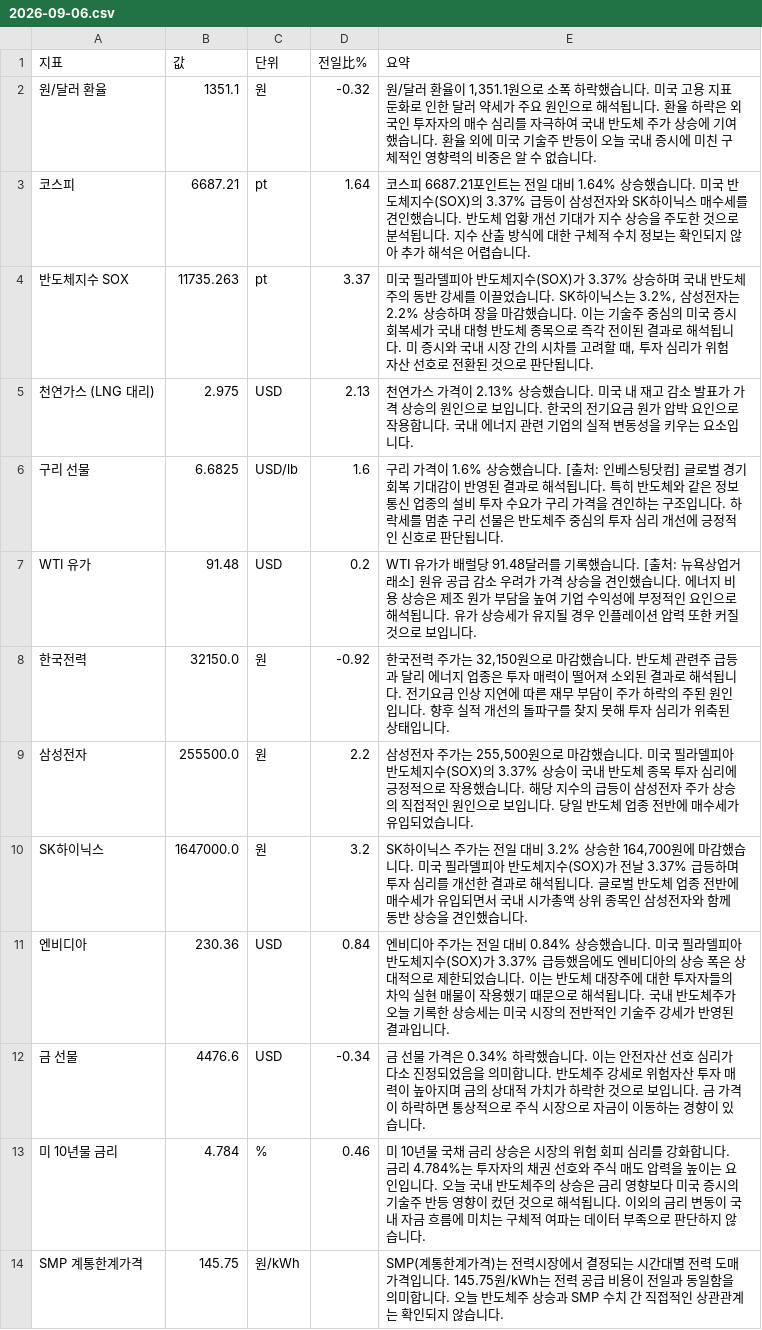
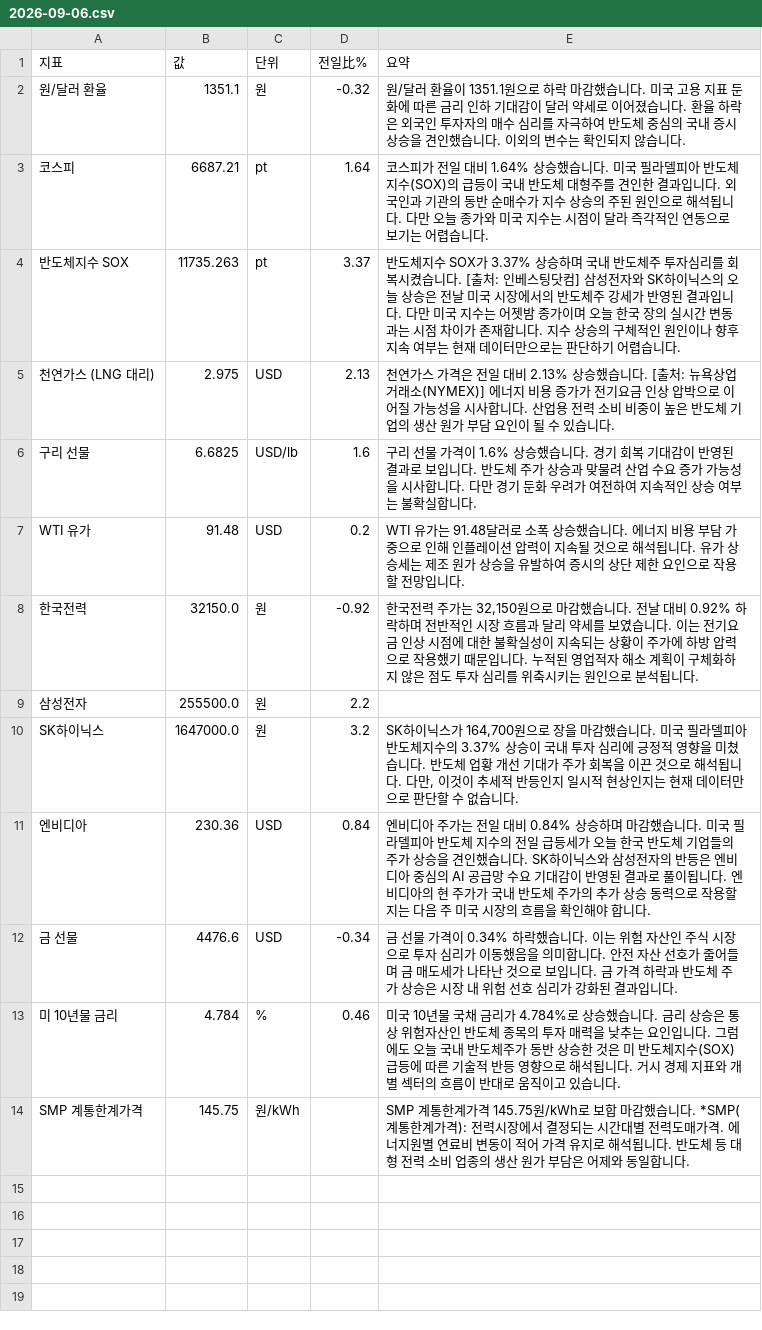
Before and after one commit to baehongcheol21-lab/info-board, a CSV file: exports/2026-09-06.csv, drawn as a sheet.

```diff
--- a/exports/2026-09-06.csv
+++ b/exports/2026-09-06.csv
@@ -1,14 +1,14 @@
 지표,값,단위,전일比%,요약
-원/달러 환율,1351.1,원,-0.32,"원/달러 환율이 1,351.1원으로 소폭 하락했습니다.  미국 고용 지표 둔화로 인한 달러 약세가 주요 원인으로 해석됩니다.  환율 하락은 외국인 투자자의 매수 심리를 자극하여 국내 반도체 주가 상승에 기여했습니다.  환율 외에 미국 기술주 반등이 오늘 국내 증시에 미친 구체적인 영향력의 비중은 알 수 없습니다."
-코스피,6687.21,pt,1.64,코스피 6687.21포인트는 전일 대비 1.64% 상승했습니다. 미국 반도체지수(SOX)의 3.37% 급등이 삼성전자와 SK하이닉스 매수세를 견인했습니다. 반도체 업황 개선 기대가 지수 상승을 주도한 것으로 분석됩니다. 지수 산출 방식에 대한 구체적 수치 정보는 확인되지 않아 추가 해석은 어렵습니다.
-반도체지수 SOX,11735.263,pt,3.37,"미국 필라델피아 반도체지수(SOX)가 3.37% 상승하며 국내 반도체주의 동반 강세를 이끌었습니다. SK하이닉스는 3.2%, 삼성전자는 2.2% 상승하며 장을 마감했습니다. 이는 기술주 중심의 미국 증시 회복세가 국내 대형 반도체 종목으로 즉각 전이된 결과로 해석됩니다. 미 증시와 국내 시장 간의 시차를 고려할 때, 투자 심리가 위험 자산 선호로 전환된 것으로 판단됩니다."
-천연가스 (LNG 대리),2.975,USD,2.13,천연가스 가격이 2.13% 상승했습니다. 미국 내 재고 감소 발표가 가격 상승의 원인으로 보입니다. 한국의 전기요금 원가 압박 요인으로 작용합니다. 국내 에너지 관련 기업의 실적 변동성을 키우는 요소입니다.
-구리 선물,6.6825,USD/lb,1.6,구리 가격이 1.6% 상승했습니다. [출처: 인베스팅닷컴]  글로벌 경기 회복 기대감이 반영된 결과로 해석됩니다. 특히 반도체와 같은 정보통신 업종의 설비 투자 수요가 구리 가격을 견인하는 구조입니다. 하락세를 멈춘 구리 선물은 반도체주 중심의 투자 심리 개선에 긍정적인 신호로 판단됩니다.
-WTI 유가,91.48,USD,0.2,WTI 유가가 배럴당 91.48달러를 기록했습니다. [출처: 뉴욕상업거래소]  원유 공급 감소 우려가 가격 상승을 견인했습니다. 에너지 비용 상승은 제조 원가 부담을 높여 기업 수익성에 부정적인 요인으로 해석됩니다. 유가 상승세가 유지될 경우 인플레이션 압력 또한 커질 것으로 보입니다.
-한국전력,32150.0,원,-0.92,"한국전력 주가는 32,150원으로 마감했습니다. 반도체 관련주 급등과 달리 에너지 업종은 투자 매력이 떨어져 소외된 결과로 해석됩니다. 전기요금 인상 지연에 따른 재무 부담이 주가 하락의 주된 원인입니다. 향후 실적 개선의 돌파구를 찾지 못해 투자 심리가 위축된 상태입니다."
-삼성전자,255500.0,원,2.2,"삼성전자 주가는 255,500원으로 마감했습니다.  미국 필라델피아 반도체지수(SOX)의 3.37% 상승이 국내 반도체 종목 투자 심리에 긍정적으로 작용했습니다. 해당 지수의 급등이 삼성전자 주가 상승의 직접적인 원인으로 보입니다.  당일 반도체 업종 전반에 매수세가 유입되었습니다."
-SK하이닉스,1647000.0,원,3.2,"SK하이닉스 주가는 전일 대비 3.2% 상승한 164,700원에 마감했습니다.  미국 필라델피아 반도체지수(SOX)가 전날 3.37% 급등하며 투자 심리를 개선한 결과로 해석됩니다.  글로벌 반도체 업종 전반에 매수세가 유입되면서 국내 시가총액 상위 종목인 삼성전자와 함께 동반 상승을 견인했습니다."
-엔비디아,230.36,USD,0.84,엔비디아 주가는 전일 대비 0.84% 상승했습니다. 미국 필라델피아 반도체지수(SOX)가 3.37% 급등했음에도 엔비디아의 상승 폭은 상대적으로 제한되었습니다. 이는 반도체 대장주에 대한 투자자들의 차익 실현 매물이 작용했기 때문으로 해석됩니다. 국내 반도체주가 오늘 기록한 상승세는 미국 시장의 전반적인 기술주 강세가 반영된 결과입니다.
-금 선물,4476.6,USD,-0.34,금 선물 가격은 0.34% 하락했습니다. 이는 안전자산 선호 심리가 다소 진정되었음을 의미합니다. 반도체주 강세로 위험자산 투자 매력이 높아지며 금의 상대적 가치가 하락한 것으로 보입니다. 금 가격이 하락하면 통상적으로 주식 시장으로 자금이 이동하는 경향이 있습니다.
-미 10년물 금리,4.784,%,0.46,미 10년물 국채 금리 상승은 시장의 위험 회피 심리를 강화합니다. 금리 4.784%는 투자자의 채권 선호와 주식 매도 압력을 높이는 요인입니다. 오늘 국내 반도체주의 상승은 금리 영향보다 미국 증시의 기술주 반등 영향이 컸던 것으로 해석됩니다. 이외의 금리 변동이 국내 자금 흐름에 미치는 구체적 여파는 데이터 부족으로 판단하지 않습니다.
-SMP 계통한계가격,145.75,원/kWh,,SMP(계통한계가격)는 전력시장에서 결정되는 시간대별 전력 도매가격입니다. 145.75원/kWh는 전력 공급 비용이 전일과 동일함을 의미합니다. 오늘 반도체주 상승과 SMP 수치 간 직접적인 상관관계는 확인되지 않습니다.
+원/달러 환율,1351.1,원,-0.32,원/달러 환율이 1351.1원으로 하락 마감했습니다.  미국 고용 지표 둔화에 따른 금리 인하 기대감이 달러 약세로 이어졌습니다. 환율 하락은 외국인 투자자의 매수 심리를 자극하여 반도체 중심의 국내 증시 상승을 견인했습니다. 이외의 변수는 확인되지 않습니다.
+코스피,6687.21,pt,1.64,코스피가 전일 대비 1.64% 상승했습니다. 미국 필라델피아 반도체 지수(SOX)의 급등이 국내 반도체 대형주를 견인한 결과입니다. 외국인과 기관의 동반 순매수가 지수 상승의 주된 원인으로 해석됩니다. 다만 오늘 종가와 미국 지수는 시점이 달라 즉각적인 연동으로 보기는 어렵습니다.
+반도체지수 SOX,11735.263,pt,3.37,반도체지수 SOX가 3.37% 상승하며 국내 반도체주 투자심리를 회복시켰습니다. [출처: 인베스팅닷컴] 삼성전자와 SK하이닉스의 오늘 상승은 전날 미국 시장에서의 반도체주 강세가 반영된 결과입니다. 다만 미국 지수는 어젯밤 종가이며 오늘 한국 장의 실시간 변동과는 시점 차이가 존재합니다. 지수 상승의 구체적인 원인이나 향후 지속 여부는 현재 데이터만으로는 판단하기 어렵습니다.
+천연가스 (LNG 대리),2.975,USD,2.13,천연가스 가격은 전일 대비 2.13% 상승했습니다. [출처: 뉴욕상업거래소(NYMEX)] 에너지 비용 증가가 전기요금 인상 압박으로 이어질 가능성을 시사합니다. 산업용 전력 소비 비중이 높은 반도체 기업의 생산 원가 부담 요인이 될 수 있습니다.
+구리 선물,6.6825,USD/lb,1.6,구리 선물 가격이 1.6% 상승했습니다. 경기 회복 기대감이 반영된 결과로 보입니다. 반도체 주가 상승과 맞물려 산업 수요 증가 가능성을 시사합니다. 다만 경기 둔화 우려가 여전하여 지속적인 상승 여부는 불확실합니다.
+WTI 유가,91.48,USD,0.2,WTI 유가는 91.48달러로 소폭 상승했습니다.  에너지 비용 부담 가중으로 인해 인플레이션 압력이 지속될 것으로 해석됩니다.  유가 상승세는 제조 원가 상승을 유발하여 증시의 상단 제한 요인으로 작용할 전망입니다.
+한국전력,32150.0,원,-0.92,"한국전력 주가는 32,150원으로 마감했습니다. 전날 대비 0.92% 하락하며 전반적인 시장 흐름과 달리 약세를 보였습니다. 이는 전기요금 인상 시점에 대한 불확실성이 지속되는 상황이 주가에 하방 압력으로 작용했기 때문입니다. 누적된 영업적자 해소 계획이 구체화하지 않은 점도 투자 심리를 위축시키는 원인으로 분석됩니다."
+삼성전자,255500.0,원,2.2,
+SK하이닉스,1647000.0,원,3.2,"SK하이닉스가 164,700원으로 장을 마감했습니다. 미국 필라델피아 반도체지수의 3.37% 상승이 국내 투자 심리에 긍정적 영향을 미쳤습니다. 반도체 업황 개선 기대가 주가 회복을 이끈 것으로 해석됩니다. 다만, 이것이 추세적 반등인지 일시적 현상인지는 현재 데이터만으로 판단할 수 없습니다."
+엔비디아,230.36,USD,0.84,엔비디아 주가는 전일 대비 0.84% 상승하며 마감했습니다.  미국 필라델피아 반도체 지수의 전일 급등세가 오늘 한국 반도체 기업들의 주가 상승을 견인했습니다.  SK하이닉스와 삼성전자의 반등은 엔비디아 중심의 AI 공급망 수요 기대감이 반영된 결과로 풀이됩니다.  엔비디아의 현 주가가 국내 반도체 주가의 추가 상승 동력으로 작용할지는 다음 주 미국 시장의 흐름을 확인해야 합니다.
+금 선물,4476.6,USD,-0.34,금 선물 가격이 0.34% 하락했습니다. 이는 위험 자산인 주식 시장으로 투자 심리가 이동했음을 의미합니다. 안전 자산 선호가 줄어들며 금 매도세가 나타난 것으로 보입니다. 금 가격 하락과 반도체 주가 상승은 시장 내 위험 선호 심리가 강화된 결과입니다.
+미 10년물 금리,4.784,%,0.46,미국 10년물 국채 금리가 4.784%로 상승했습니다. 금리 상승은 통상 위험자산인 반도체 종목의 투자 매력을 낮추는 요인입니다. 그럼에도 오늘 국내 반도체주가 동반 상승한 것은 미 반도체지수(SOX) 급등에 따른 기술적 반등 영향으로 해석됩니다. 거시 경제 지표와 개별 섹터의 흐름이 반대로 움직이고 있습니다.
+SMP 계통한계가격,145.75,원/kWh,,SMP 계통한계가격 145.75원/kWh로 보합 마감했습니다. *SMP(계통한계가격): 전력시장에서 결정되는 시간대별 전력도매가격. 에너지원별 연료비 변동이 적어 가격 유지로 해석됩니다. 반도체 등 대형 전력 소비 업종의 생산 원가 부담은 어제와 동일합니다.
```
Also changed, not shown: 12 other files.
